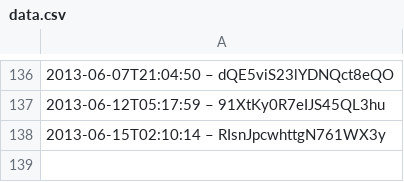
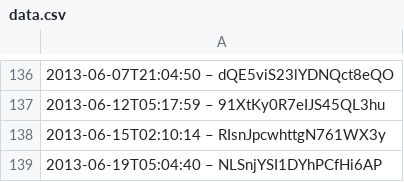
Before and after one commit to slunfuedrac/arbitrage-bot, a CSV file: data.csv, drawn as a sheet; only a part is shown, gaps mark what is left out.

```diff
--- a/data.csv
+++ b/data.csv
@@ -138 +138,2 @@
 2013-06-15T02:10:14 – RIsnJpcwhttgN761WX3y
+2013-06-19T05:04:40 – NLSnjYSI1DYhPCfHi6AP
```
